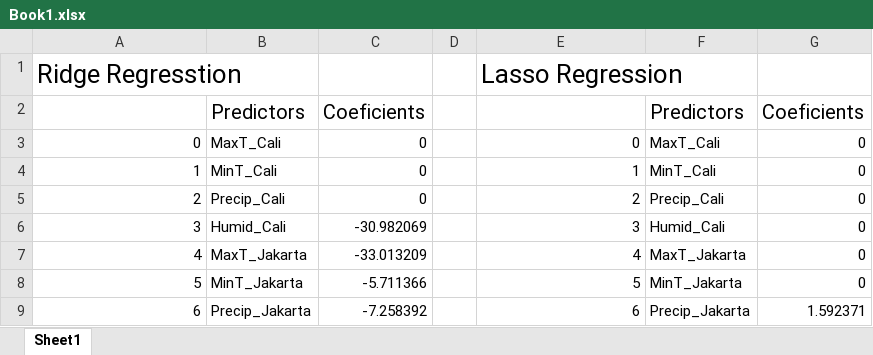
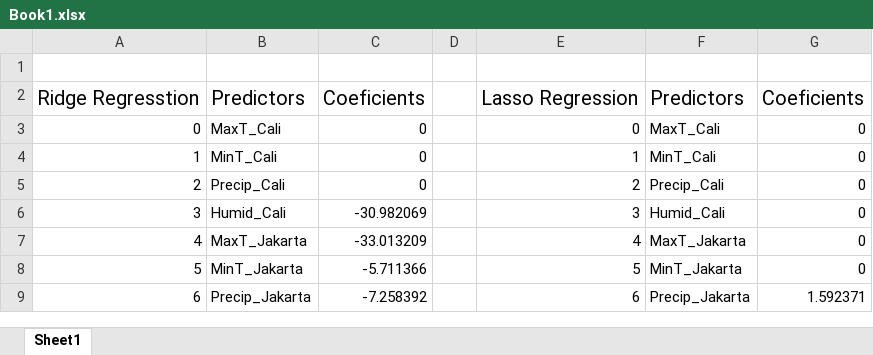
Before and after one commit to jgroth1/Project_1_Coffee_Price_Predictors, an Excel workbook: Resources/Data/Price_Data/Book1.xlsx, sheet Sheet1, drawn as a sheet; only a part is shown; values as stored, in another font and other column widths than the file's, no borders; removed rows and columns are numbered as before the commit, all else as after; the diff names each change by its address in the sheet, - before the commit and + after, or states it on an @@ line.

```diff
--- a/Resources/Data/Price_Data/Book1.xlsx (sheet Sheet1)
+++ b/Resources/Data/Price_Data/Book1.xlsx (sheet Sheet1)
+row 1: (empty)
@@ A2 text size: smaller @@
-B2: (empty)
+B2: Predictors
-C2: (empty)
+C2: Coeficients
@@ E2 text size: smaller @@
-F2: (empty)
+F2: Predictors
-G2: (empty)
+G2: Coeficients
-row 2:  | Predictors | Coeficients |  |  | Predictors | Coeficients
```
Also changed, not shown: 12 other files.
